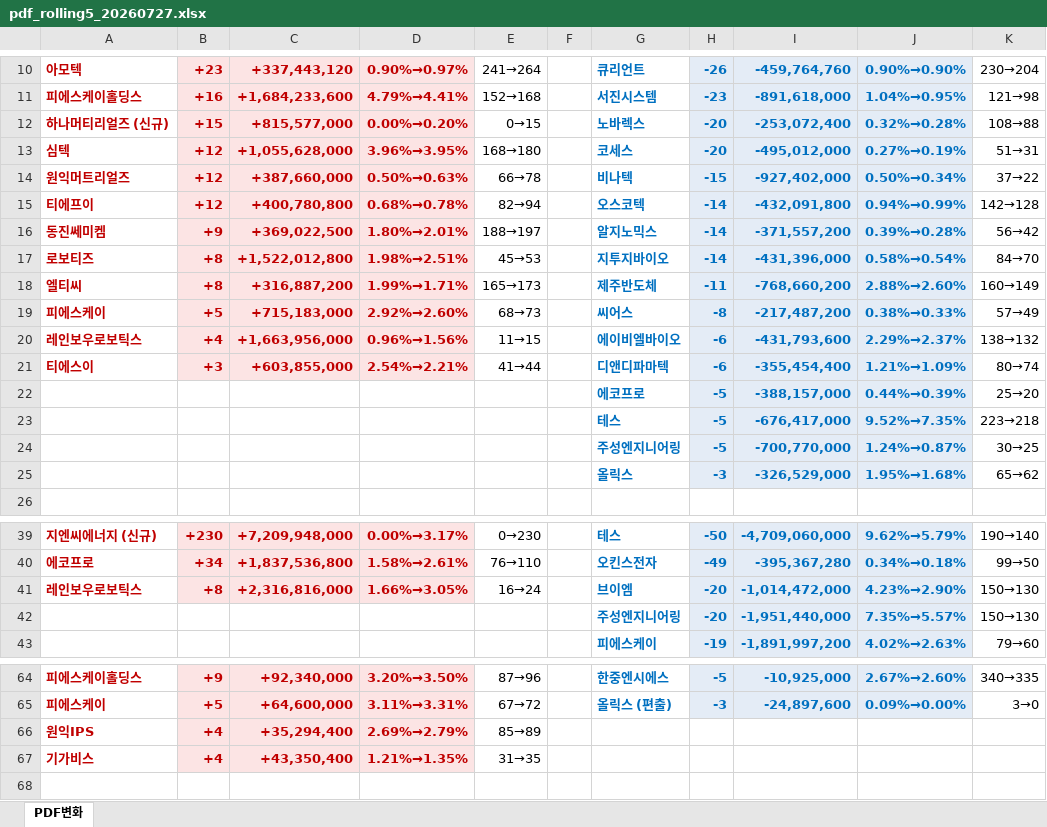
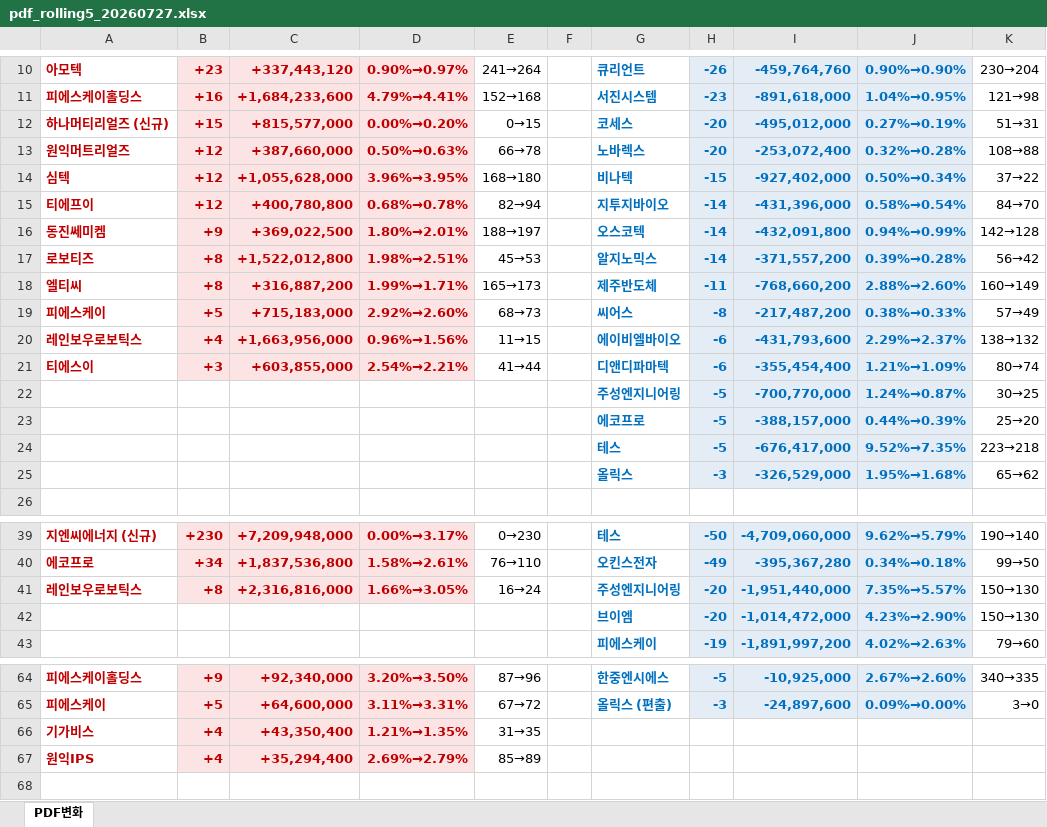
Before and after one commit to unrevr15/etf-reports, an Excel workbook: reports/pdf_rolling5_20260727.xlsx, sheet PDF변화, drawn as a sheet; only a part is shown, gaps mark what is left out; values as stored, in another font and other column widths than the file's, no borders; removed rows and columns are numbered as before the commit, all else as after; the diff names each change by its address in the sheet, - before the commit and + after, or states it on an @@ line.

```diff
--- a/reports/pdf_rolling5_20260727.xlsx (sheet PDF변화)
+++ b/reports/pdf_rolling5_20260727.xlsx (sheet PDF변화)
-G12: 노바렉스
+G12: 코세스
-I12: -253,072,400
+I12: -495,012,000
-J12: 0.32%→0.28%
+J12: 0.27%→0.19%
-K12: 108→88
+K12: 51→31
+row 13: 원익머트리얼즈 | +12 | +387,660,000 | 0.50%→0.63% | 66→78 |  | 노바렉스 | -20 | -253,072,400 | 0.32%→0.28% | 108→88
-G14: 코세스
+G14: 비나텍
-H14: -20
+H14: -15
-I14: -495,012,000
+I14: -927,402,000
-J14: 0.27%→0.19%
+J14: 0.50%→0.34%
-K14: 51→31
+K14: 37→22
-row 14: 원익머트리얼즈 | +12 | +387,660,000 | 0.50%→0.63% | 66→78 |  | 비나텍 | -15 | -927,402,000 | 0.50%→0.34% | 37→22
-G15: 오스코텍
+G15: 지투지바이오
-I15: -432,091,800
+I15: -431,396,000
-J15: 0.94%→0.99%
+J15: 0.58%→0.54%
-K15: 142→128
+K15: 84→70
-G16: 알지노믹스
+G16: 오스코텍
-I16: -371,557,200
+I16: -432,091,800
-J16: 0.39%→0.28%
+J16: 0.94%→0.99%
-K16: 56→42
+K16: 142→128
-G17: 지투지바이오
+G17: 알지노믹스
-I17: -431,396,000
+I17: -371,557,200
-J17: 0.58%→0.54%
+J17: 0.39%→0.28%
-K17: 84→70
+K17: 56→42
@@ row 24 moved to row 22: 주성엔지니어링 @@
-G41: 브이엠
+G41: 주성엔지니어링
-I41: -1,014,472,000
+I41: -1,951,440,000
-J41: 4.23%→2.90%
+J41: 7.35%→5.57%
-row 42:  |  |  |  |  |  | 주성엔지니어링 | -20 | -1,951,440,000 | 7.35%→5.57% | 150→130
+row 42:  |  |  |  |  |  | 브이엠 | -20 | -1,014,472,000 | 4.23%→2.90% | 150→130
@@ row 67 moved to row 66: 기가비스 @@
```
Also changed, not shown: reports/pdf_change_20260727.xlsx, 1 other file.
